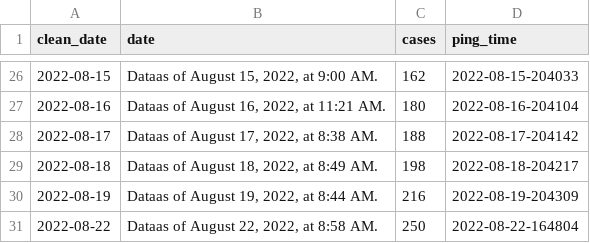
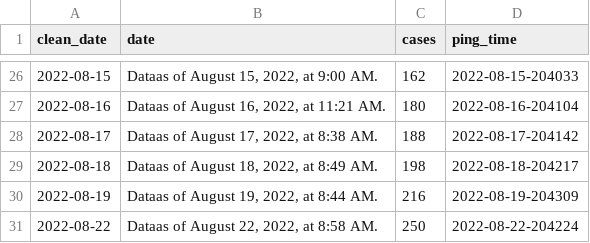
Before and after one commit to wf-id/nc-mpx, a CSV file: data/mpx.csv, drawn as a sheet; only a part is shown, gaps mark what is left out.

```diff
--- a/data/mpx.csv
+++ b/data/mpx.csv
@@ -30,2 +30,2 @@ clean_date,date,cases,ping_time
 2022-08-19,"Dataas of August 19, 2022, at 8:44 AM. ",216,2022-08-19-204309
-2022-08-22,"Dataas of August 22, 2022, at 8:58 AM. ",250,2022-08-22-164804
+2022-08-22,"Dataas of August 22, 2022, at 8:58 AM. ",250,2022-08-22-204224
```
Also changed, not shown: 1 other file.
